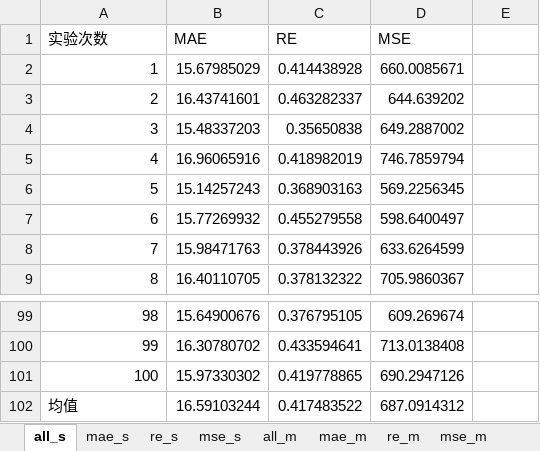
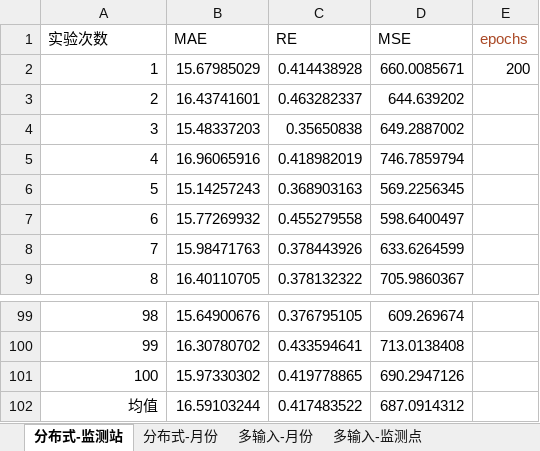
Before and after one commit to code12ab/AOD-PM2.5, an Excel workbook: 各个子模块/模型模块/多次实验.xlsx, sheet 分布式-监测站, drawn as a sheet; only a part is shown, gaps mark what is left out; values as stored, in another font and other column widths than the file's, no borders; charts and pictures not drawn; the diff names each change by its address in the sheet, - before the commit and + after, or states it on an @@ line.

```diff
--- a/各个子模块/模型模块/多次实验.xlsx (sheet 分布式-监测站)
+++ b/各个子模块/模型模块/多次实验.xlsx (sheet 分布式-监测站)
-sheet tab: all_s
+sheet tab: 分布式-监测站
-sheet tab: all_m
+sheet tab: 分布式-月份
-sheet tab: mae_s
-sheet tab: re_s
-sheet tab: mse_s
-sheet tab: mae_m
-sheet tab: re_m
-sheet tab: mse_m
+sheet tab: 多输入-月份
+sheet tab: 多输入-监测点
-E1: (empty)
+E1: epochs
-E2 (epochs): (empty)
+E2 (epochs): 200
-A102 alignment: left
+A102 alignment: right
```
Also changed, not shown: sheet 分布式-月份, charts or pictures, 11 other files.
